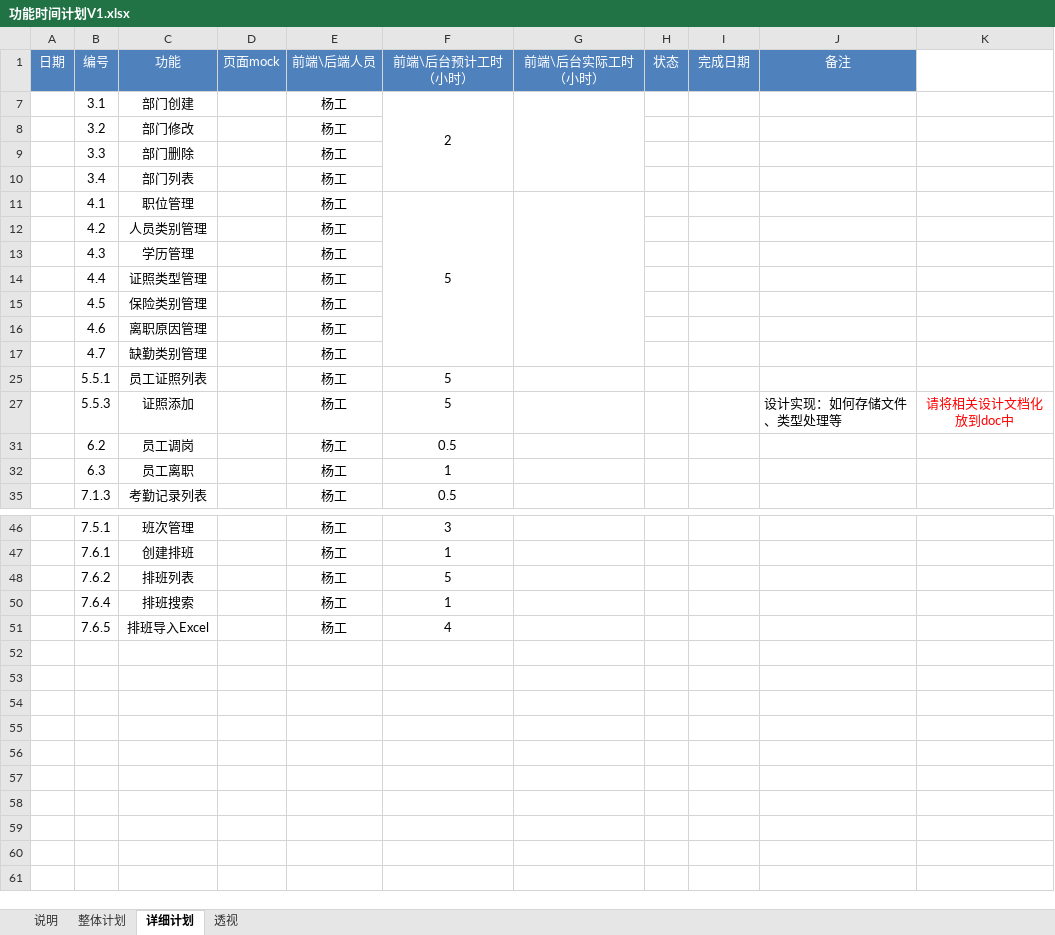
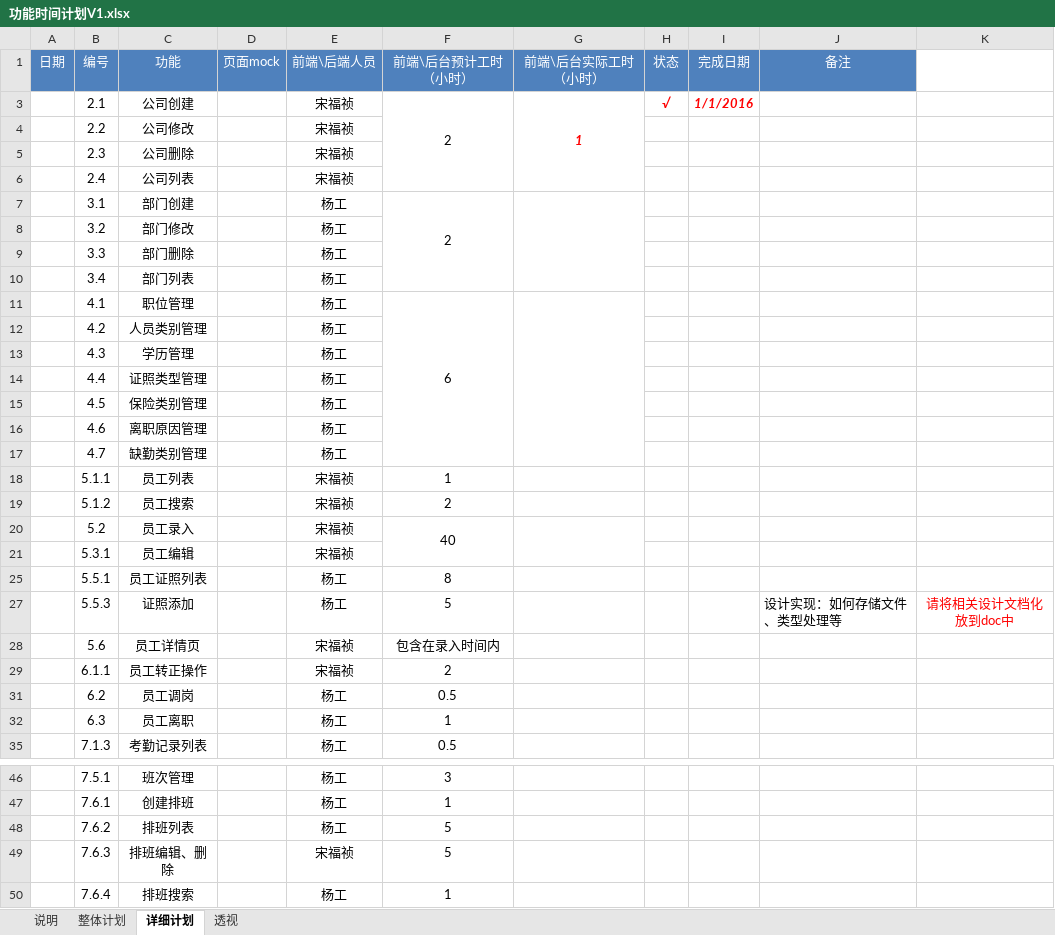
Before and after one commit to shentianyi/BlueHr, an Excel workbook: doc/功能时间计划V1.xlsx, sheet 详细计划, drawn as a sheet; only a part is shown, gaps mark what is left out; the shorter side is filled out with more unchanged rows; values as stored, in another font and other column widths than the file's, no borders; the diff names each change by its address in the sheet, - before the commit and + after, or states it on an @@ line.

```diff
--- a/doc/功能时间计划V1.xlsx (sheet 详细计划)
+++ b/doc/功能时间计划V1.xlsx (sheet 详细计划)
@@ row 3 unhidden:  | 2.1 | 公司创建 |  | 宋福祯 | 2 | 1 | √ | 1/1/2016 @@
@@ row 4 unhidden:  | 2.2 | 公司修改 |  | 宋福祯 @@
@@ row 5 unhidden:  | 2.3 | 公司删除 |  | 宋福祯 @@
@@ row 6 unhidden:  | 2.4 | 公司列表 |  | 宋福祯 @@
-F11 (前端\后台预计工时（小时）): 5
+F11 (前端\后台预计工时（小时）): 6
@@ row 18 unhidden:  | 5.1.1 | 员工列表 |  | 宋福祯 | 1 @@
@@ row 19 unhidden:  | 5.1.2 | 员工搜索 |  | 宋福祯 | 2 @@
@@ row 20 unhidden:  | 5.2 | 员工录入 |  | 宋福祯 | 40 @@
@@ row 21 unhidden:  | 5.3.1 | 员工编辑 |  | 宋福祯 @@
-F25 (前端\后台预计工时（小时）): 5
+F25 (前端\后台预计工时（小时）): 8
@@ row 28 unhidden:  | 5.6 | 员工详情页 |  | 宋福祯 | 包含在录入时间内 @@
@@ row 29 unhidden:  | 6.1.1 | 员工转正操作 |  | 宋福祯 | 2 @@
@@ row 49 unhidden:  | 7.6.3 | 排班编辑、删除 |  | 宋福祯 | 5 @@
```
Also changed, not shown: sheet 透视, 1 other file.
